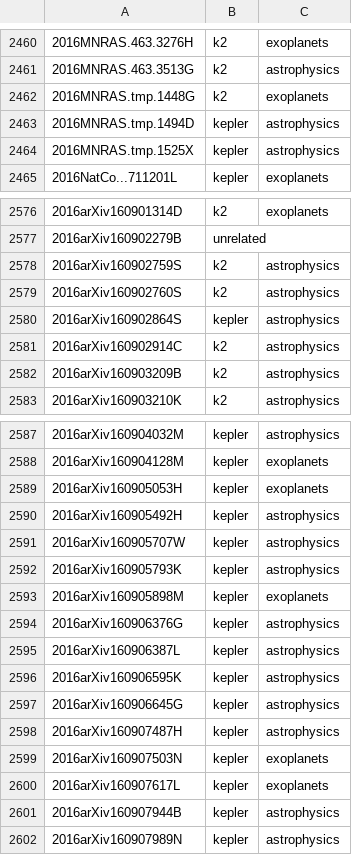
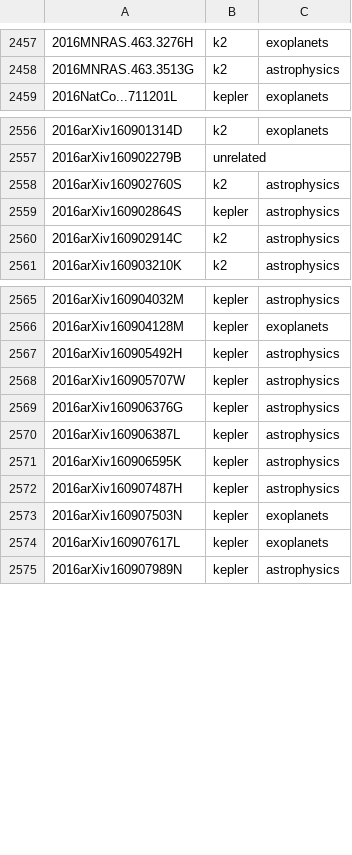
Before and after one commit to KeplerGO/kpub, a CSV file: data/kpub-export.csv, drawn as a sheet; only a part is shown, gaps mark what is left out; removed rows and columns are numbered as before the commit, all else as after; the diff covers the shown part only; the diff names each change by its address in the sheet, - before the commit and + after, or states it on an @@ line.

```diff
--- a/data/kpub-export.csv
+++ b/data/kpub-export.csv
-row 2462: 2016MNRAS.tmp.1448G | k2 | exoplanets
-row 2463: 2016MNRAS.tmp.1494D | kepler | astrophysics
-row 2464: 2016MNRAS.tmp.1525X | kepler | astrophysics
-row 2578: 2016arXiv160902759S | k2 | astrophysics
-row 2582: 2016arXiv160903209B | k2 | astrophysics
-row 2589: 2016arXiv160905053H | kepler | exoplanets
-row 2592: 2016arXiv160905793K | kepler | astrophysics
-row 2593: 2016arXiv160905898M | kepler | exoplanets
-row 2597: 2016arXiv160906645G | kepler | astrophysics
-row 2601: 2016arXiv160907944B | kepler | astrophysics
```
Also changed, not shown: 13 added rows, 25 removed rows and 1 edited cell elsewhere in this file, 1 other file.
